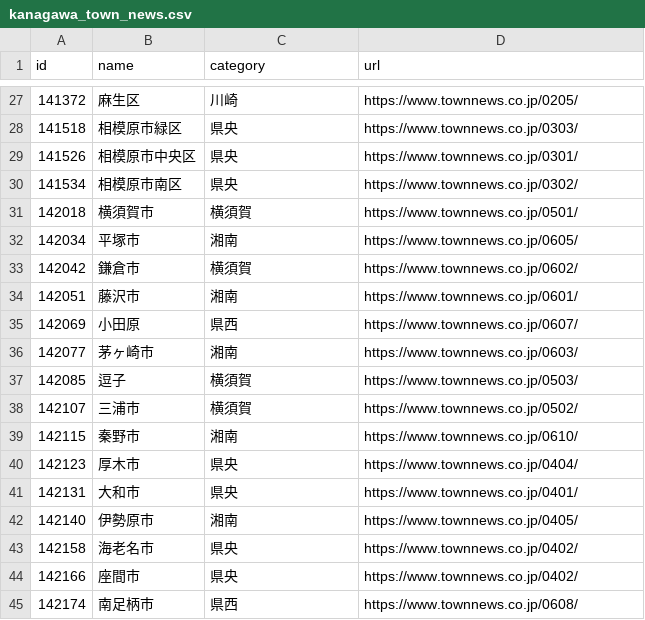
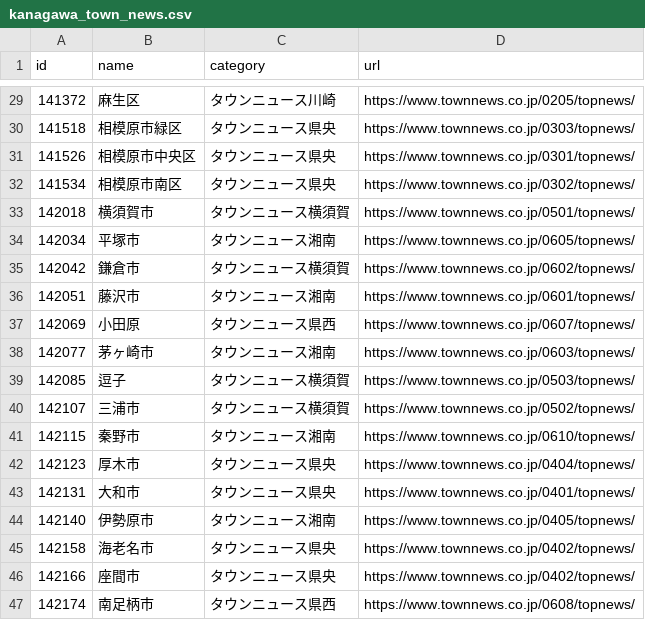
Before and after one commit to sgtao/area_links_Kanagawa, a CSV file: docs/assets/kanagawa_town_news.csv, drawn as a sheet; only a part is shown, gaps mark what is left out; the diff covers the shown part only.

```diff
--- a/docs/assets/kanagawa_town_news.csv
+++ b/docs/assets/kanagawa_town_news.csv
@@ -27,19 +29,19 @@
-141372,麻生区,川崎,https://www.townnews.co.jp/0205/
-141518,相模原市緑区,県央,https://www.townnews.co.jp/0303/
-141526,相模原市中央区,県央,https://www.townnews.co.jp/0301/
-141534,相模原市南区,県央,https://www.townnews.co.jp/0302/
-142018,横須賀市,横須賀,https://www.townnews.co.jp/0501/
-142034,平塚市,湘南,https://www.townnews.co.jp/0605/
-142042,鎌倉市,横須賀,https://www.townnews.co.jp/0602/
-142051,藤沢市,湘南,https://www.townnews.co.jp/0601/
-142069,小田原,県西,https://www.townnews.co.jp/0607/
-142077,茅ヶ崎市,湘南,https://www.townnews.co.jp/0603/
-142085,逗子,横須賀,https://www.townnews.co.jp/0503/
-142107,三浦市,横須賀,https://www.townnews.co.jp/0502/
-142115,秦野市,湘南,https://www.townnews.co.jp/0610/
-142123,厚木市,県央,https://www.townnews.co.jp/0404/
-142131,大和市,県央,https://www.townnews.co.jp/0401/
-142140,伊勢原市,湘南,https://www.townnews.co.jp/0405/
-142158,海老名市,県央,https://www.townnews.co.jp/0402/
-142166,座間市,県央,https://www.townnews.co.jp/0402/
-142174,南足柄市,県西,https://www.townnews.co.jp/0608/
+141372,麻生区,タウンニュース川崎,https://www.townnews.co.jp/0205/topnews/
+141518,相模原市緑区,タウンニュース県央,https://www.townnews.co.jp/0303/topnews/
+141526,相模原市中央区,タウンニュース県央,https://www.townnews.co.jp/0301/topnews/
+141534,相模原市南区,タウンニュース県央,https://www.townnews.co.jp/0302/topnews/
+142018,横須賀市,タウンニュース横須賀,https://www.townnews.co.jp/0501/topnews/
+142034,平塚市,タウンニュース湘南,https://www.townnews.co.jp/0605/topnews/
+142042,鎌倉市,タウンニュース横須賀,https://www.townnews.co.jp/0602/topnews/
+142051,藤沢市,タウンニュース湘南,https://www.townnews.co.jp/0601/topnews/
+142069,小田原,タウンニュース県西,https://www.townnews.co.jp/0607/topnews/
+142077,茅ヶ崎市,タウンニュース湘南,https://www.townnews.co.jp/0603/topnews/
+142085,逗子,タウンニュース横須賀,https://www.townnews.co.jp/0503/topnews/
+142107,三浦市,タウンニュース横須賀,https://www.townnews.co.jp/0502/topnews/
+142115,秦野市,タウンニュース湘南,https://www.townnews.co.jp/0610/topnews/
+142123,厚木市,タウンニュース県央,https://www.townnews.co.jp/0404/topnews/
+142131,大和市,タウンニュース県央,https://www.townnews.co.jp/0401/topnews/
+142140,伊勢原市,タウンニュース湘南,https://www.townnews.co.jp/0405/topnews/
+142158,海老名市,タウンニュース県央,https://www.townnews.co.jp/0402/topnews/
+142166,座間市,タウンニュース県央,https://www.townnews.co.jp/0402/topnews/
+142174,南足柄市,タウンニュース県西,https://www.townnews.co.jp/0608/topnews/
```
Also changed, not shown: 3 added rows, 1 removed row and 78 edited cells elsewhere in this file, docs/assets/kanagawa_govs_paper.csv, 4 other files.
